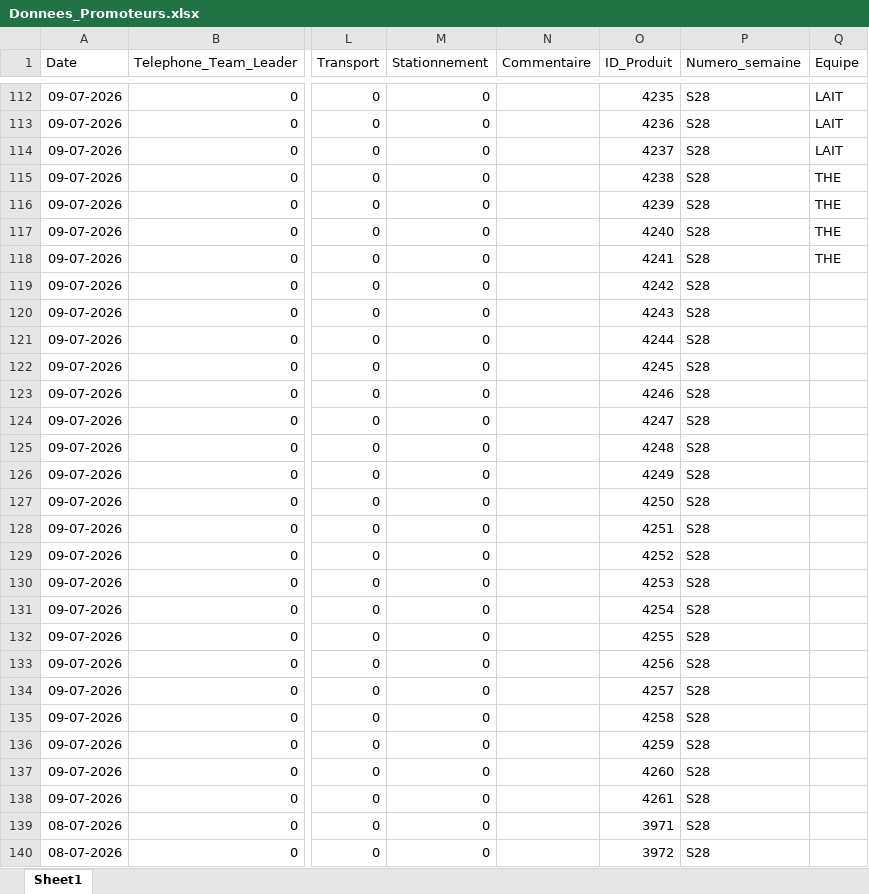
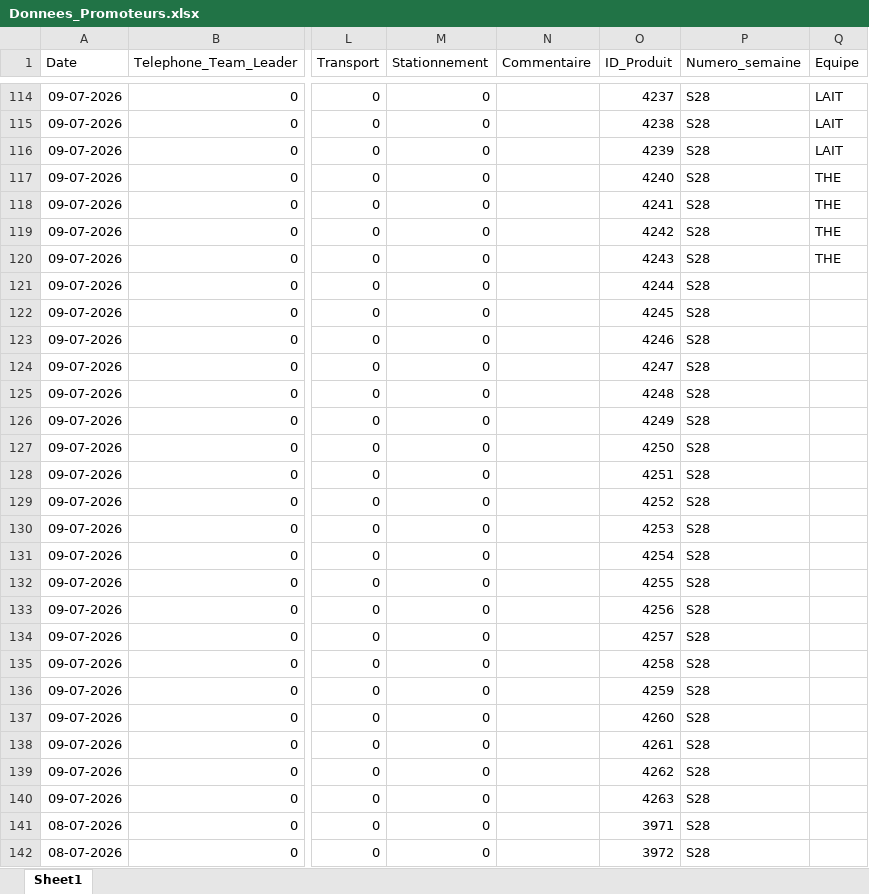
Before and after one commit to abdoulaye1301/Promoteur, an Excel workbook: Donnees_Promoteurs.xlsx, sheet Sheet1, drawn as a sheet; only a part is shown, gaps mark what is left out; values as stored, in another font and other column widths than the file's, no borders; addresses are those after the commit; the diff covers the shown part only; the diff names each change by its address in the sheet, - before the commit and + after, or states it on an @@ line.

```diff
--- a/Donnees_Promoteurs.xlsx (sheet Sheet1)
+++ b/Donnees_Promoteurs.xlsx (sheet Sheet1)
-O114 (ID_Produit): 4235
+O114 (ID_Produit): 4237
-O115 (ID_Produit): 4236
+O115 (ID_Produit): 4238
-O116 (ID_Produit): 4237
+O116 (ID_Produit): 4239
-O117 (ID_Produit): 4238
+O117 (ID_Produit): 4240
-O118 (ID_Produit): 4239
+O118 (ID_Produit): 4241
-O119 (ID_Produit): 4240
+O119 (ID_Produit): 4242
-O120 (ID_Produit): 4241
+O120 (ID_Produit): 4243
-O121 (ID_Produit): 4242
+O121 (ID_Produit): 4244
-O122 (ID_Produit): 4243
+O122 (ID_Produit): 4245
-O123 (ID_Produit): 4244
+O123 (ID_Produit): 4246
-O124 (ID_Produit): 4245
+O124 (ID_Produit): 4247
-O125 (ID_Produit): 4246
+O125 (ID_Produit): 4248
-O126 (ID_Produit): 4247
+O126 (ID_Produit): 4249
-O127 (ID_Produit): 4248
+O127 (ID_Produit): 4250
-O128 (ID_Produit): 4249
+O128 (ID_Produit): 4251
-O129 (ID_Produit): 4250
+O129 (ID_Produit): 4252
-O130 (ID_Produit): 4251
+O130 (ID_Produit): 4253
-O131 (ID_Produit): 4252
+O131 (ID_Produit): 4254
-O132 (ID_Produit): 4253
+O132 (ID_Produit): 4255
-O133 (ID_Produit): 4254
+O133 (ID_Produit): 4256
-O134 (ID_Produit): 4255
+O134 (ID_Produit): 4257
-O135 (ID_Produit): 4256
+O135 (ID_Produit): 4258
-O136 (ID_Produit): 4257
+O136 (ID_Produit): 4259
-O137 (ID_Produit): 4258
+O137 (ID_Produit): 4260
-O138 (ID_Produit): 4259
+O138 (ID_Produit): 4261
-O139 (ID_Produit): 4260
+O139 (ID_Produit): 4262
-O140 (ID_Produit): 4261
+O140 (ID_Produit): 4263
```
Also changed, not shown: 2 added rows and 27 edited cells elsewhere in this sheet.
